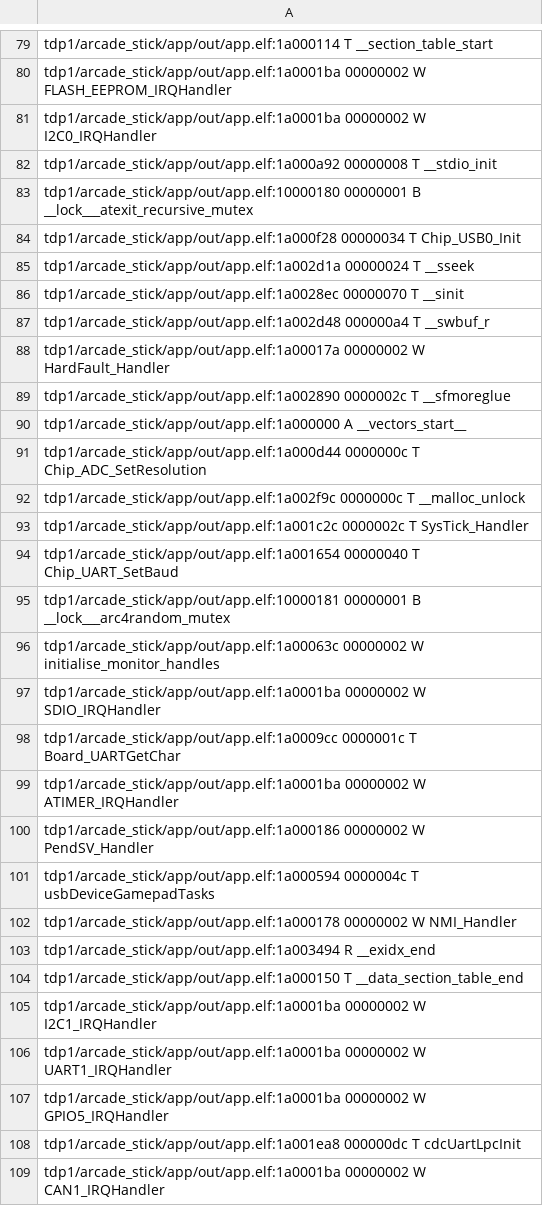
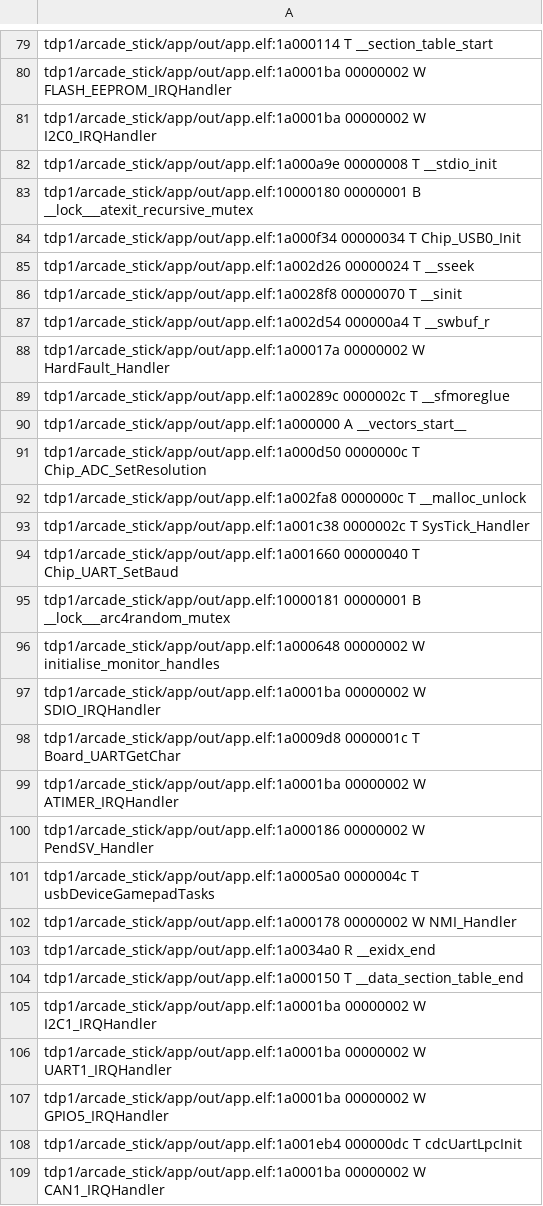
Before and after one commit to sergiocld99/EDU-CIAA-Arcade-Stick, a CSV file: tdp1/arcade_stick/app/out/app.names.csv, drawn as a sheet; only a part is shown, gaps mark what is left out; the diff covers the shown part only.

```diff
--- a/tdp1/arcade_stick/app/out/app.names.csv
+++ b/tdp1/arcade_stick/app/out/app.names.csv
@@ -81,24 +81,24 @@ tdp1/arcade_stick/app/out/app.elf:1a0001ba 00000002 W FLASH_EEPROM_IRQHandler
 tdp1/arcade_stick/app/out/app.elf:1a0001ba 00000002 W I2C0_IRQHandler
-tdp1/arcade_stick/app/out/app.elf:1a000a92 00000008 T __stdio_init
+tdp1/arcade_stick/app/out/app.elf:1a000a9e 00000008 T __stdio_init
 tdp1/arcade_stick/app/out/app.elf:10000180 00000001 B __lock___atexit_recursive_mutex
-tdp1/arcade_stick/app/out/app.elf:1a000f28 00000034 T Chip_USB0_Init
-tdp1/arcade_stick/app/out/app.elf:1a002d1a 00000024 T __sseek
-tdp1/arcade_stick/app/out/app.elf:1a0028ec 00000070 T __sinit
-tdp1/arcade_stick/app/out/app.elf:1a002d48 000000a4 T __swbuf_r
+tdp1/arcade_stick/app/out/app.elf:1a000f34 00000034 T Chip_USB0_Init
+tdp1/arcade_stick/app/out/app.elf:1a002d26 00000024 T __sseek
+tdp1/arcade_stick/app/out/app.elf:1a0028f8 00000070 T __sinit
+tdp1/arcade_stick/app/out/app.elf:1a002d54 000000a4 T __swbuf_r
 tdp1/arcade_stick/app/out/app.elf:1a00017a 00000002 W HardFault_Handler
-tdp1/arcade_stick/app/out/app.elf:1a002890 0000002c T __sfmoreglue
+tdp1/arcade_stick/app/out/app.elf:1a00289c 0000002c T __sfmoreglue
 tdp1/arcade_stick/app/out/app.elf:1a000000 A __vectors_start__
-tdp1/arcade_stick/app/out/app.elf:1a000d44 0000000c T Chip_ADC_SetResolution
-tdp1/arcade_stick/app/out/app.elf:1a002f9c 0000000c T __malloc_unlock
-tdp1/arcade_stick/app/out/app.elf:1a001c2c 0000002c T SysTick_Handler
-tdp1/arcade_stick/app/out/app.elf:1a001654 00000040 T Chip_UART_SetBaud
+tdp1/arcade_stick/app/out/app.elf:1a000d50 0000000c T Chip_ADC_SetResolution
+tdp1/arcade_stick/app/out/app.elf:1a002fa8 0000000c T __malloc_unlock
+tdp1/arcade_stick/app/out/app.elf:1a001c38 0000002c T SysTick_Handler
+tdp1/arcade_stick/app/out/app.elf:1a001660 00000040 T Chip_UART_SetBaud
 tdp1/arcade_stick/app/out/app.elf:10000181 00000001 B __lock___arc4random_mutex
-tdp1/arcade_stick/app/out/app.elf:1a00063c 00000002 W initialise_monitor_handles
+tdp1/arcade_stick/app/out/app.elf:1a000648 00000002 W initialise_monitor_handles
 tdp1/arcade_stick/app/out/app.elf:1a0001ba 00000002 W SDIO_IRQHandler
-tdp1/arcade_stick/app/out/app.elf:1a0009cc 0000001c T Board_UARTGetChar
+tdp1/arcade_stick/app/out/app.elf:1a0009d8 0000001c T Board_UARTGetChar
 tdp1/arcade_stick/app/out/app.elf:1a0001ba 00000002 W ATIMER_IRQHandler
 tdp1/arcade_stick/app/out/app.elf:1a000186 00000002 W PendSV_Handler
-tdp1/arcade_stick/app/out/app.elf:1a000594 0000004c T usbDeviceGamepadTasks
+tdp1/arcade_stick/app/out/app.elf:1a0005a0 0000004c T usbDeviceGamepadTasks
 tdp1/arcade_stick/app/out/app.elf:1a000178 00000002 W NMI_Handler
-tdp1/arcade_stick/app/out/app.elf:1a003494 R __exidx_end
+tdp1/arcade_stick/app/out/app.elf:1a0034a0 R __exidx_end
 tdp1/arcade_stick/app/out/app.elf:1a000150 T __data_section_table_end
@@ -107,3 +107,3 @@ tdp1/arcade_stick/app/out/app.elf:1a0001ba 00000002 W UART1_IRQHandler
 tdp1/arcade_stick/app/out/app.elf:1a0001ba 00000002 W GPIO5_IRQHandler
-tdp1/arcade_stick/app/out/app.elf:1a001ea8 000000dc T cdcUartLpcInit
+tdp1/arcade_stick/app/out/app.elf:1a001eb4 000000dc T cdcUartLpcInit
 tdp1/arcade_stick/app/out/app.elf:1a0001ba 00000002 W CAN1_IRQHandler
```
Also changed, not shown: 180 edited cells elsewhere in this file, 4 other files.
